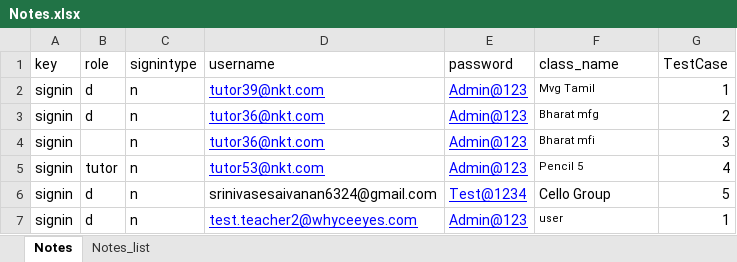
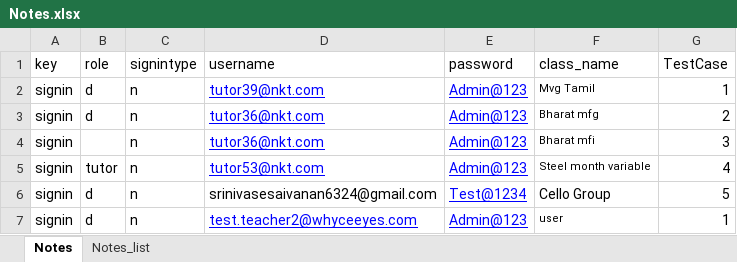
Before and after one commit to rajthilak87/test, an Excel workbook: TestDataXls/Notes.xlsx, sheet Notes, drawn as a sheet; values as stored, in another font and other column widths than the file's, no borders; the diff names each change by its address in the sheet, - before the commit and + after, or states it on an @@ line.

```diff
--- a/TestDataXls/Notes.xlsx (sheet Notes)
+++ b/TestDataXls/Notes.xlsx (sheet Notes)
-F5 (class_name): Pencil 5
+F5 (class_name): Steel month variable
```
Also changed, not shown: sheet Notes_list, TestDataXls/Faq.xlsx, TestDataXls/tutor-enrolling.xlsx, 6 other files.
